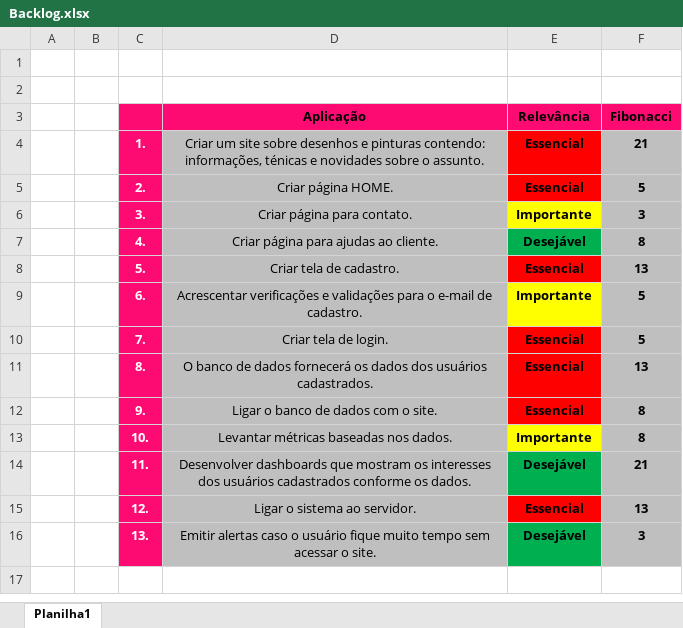
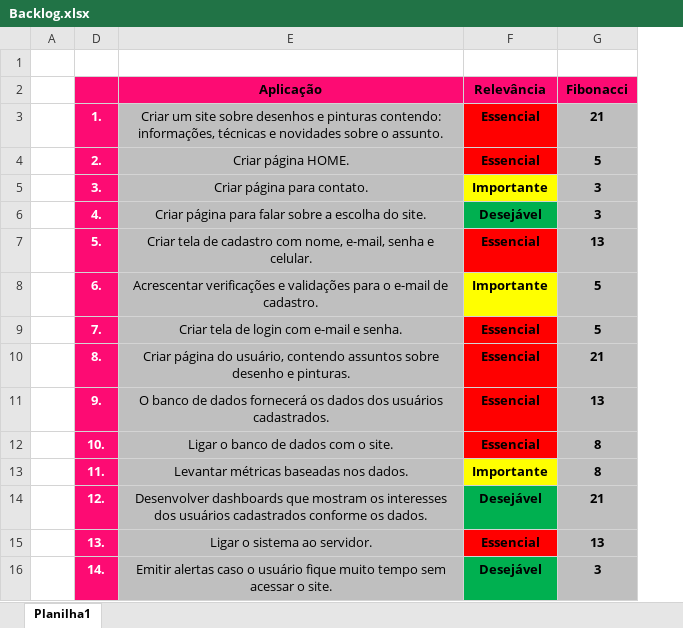
Before and after one commit to GiovannaButini/ProjetoIndividual, an Excel workbook: TI/Backlog.xlsx, sheet Planilha1, drawn as a sheet; values as stored, in another font and other column widths than the file's, no borders; removed rows and columns are numbered as before the commit, all else as after; the diff names each change by its address in the sheet, - before the commit and + after, or states it on an @@ line.

```diff
--- a/TI/Backlog.xlsx (sheet Planilha1)
+++ b/TI/Backlog.xlsx (sheet Planilha1)
@@ column B hidden, empty @@
-row 1: (empty)
-E3 (Aplicação): …contendo: informações, ténicas e novidades…
+E3 (Aplicação): …contendo: informações, técnicas e novidades…
-E6 (Aplicação): Criar página para ajudas ao cliente.
+E6 (Aplicação): Criar página para falar sobre a escolha do site.
-G6 (Fibonacci): 8
+G6 (Fibonacci): 3
-E7 (Aplicação): Criar tela de cadastro.
+E7 (Aplicação): Criar tela de cadastro com nome, e-mail, senha e celular.
-E9 (Aplicação): Criar tela de login.
+E9 (Aplicação): Criar tela de login com e-mail e senha.
-E10 (Aplicação): O banco de dados fornecerá os dados dos usuários cadastrados.
+E10 (Aplicação): Criar página do usuário, contendo assuntos sobre desenho e pinturas.
-G10 (Fibonacci): 13
+G10 (Fibonacci): 21
-E11 (Aplicação): Ligar o banco de dados com o site.
+E11 (Aplicação): O banco de dados fornecerá os dados dos usuários cadastrados.
-G11 (Fibonacci): 8
+G11 (Fibonacci): 13
-E12 (Aplicação): Levantar métricas baseadas nos dados.
+E12 (Aplicação): Ligar o banco de dados com o site.
-F12 (Relevância): Importante
+F12 (Relevância): Essencial
-F12 fill: #FFFF00
+F12 fill: #FF0000
+row 13:  | 11. | Levantar métricas baseadas nos dados. | Importante | 8
-D14: 11.
+D14: 12.
-D15: 12.
+D15: 13.
-D16: 13.
+D16: 14.
```
Also changed, not shown: TI/Requisitos.xlsx.
